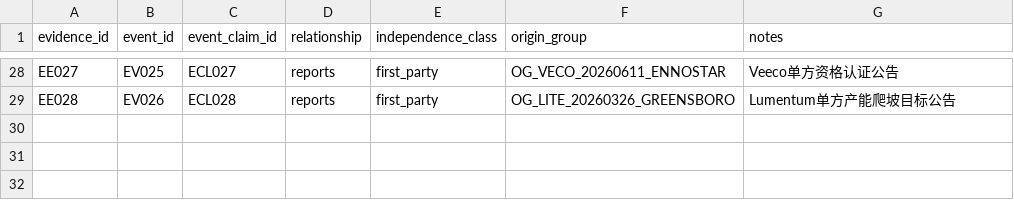
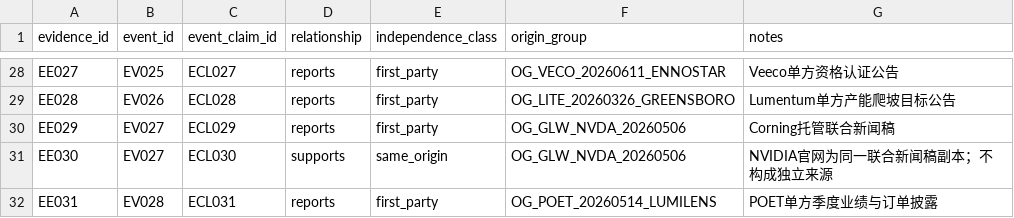
Before and after one commit to pojoker/workflow-rehearsal, a CSV file: calls/event_evidence.csv, drawn as a sheet; only a part is shown, gaps mark what is left out; the diff names each change by its address in the sheet, - before the commit and + after, or states it on an @@ line.

```diff
--- a/calls/event_evidence.csv
+++ b/calls/event_evidence.csv
+row 30: EE029 | EV027 | ECL029 | reports | first_party | OG_GLW_NVDA_20260506 | Corning托管联合新闻稿
+row 31: EE030 | EV027 | ECL030 | supports | same_origin | OG_GLW_NVDA_20260506 | NVIDIA官网为同一联合新闻稿副本；不构成独立来源
+row 32: EE031 | EV028 | ECL031 | reports | first_party | OG_POET_20260514_LUMILENS | POET单方季度业绩与订单披露
```
Also changed, not shown: calls/disclosures.csv, calls/event_claims.csv, 5 other files.
